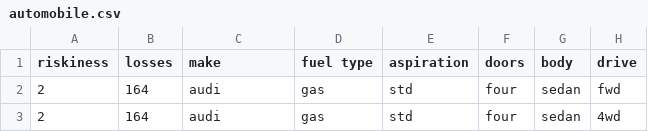
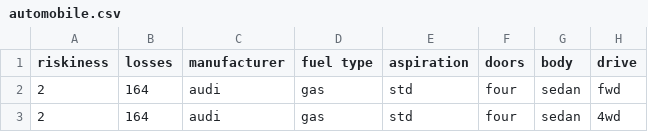
Before and after one commit to cfascina/rtaps, a CSV file: exercices/02-data-organization-and-visualization/aux/datasets/automobile.csv, drawn as a sheet; only a part is shown; the diff names each change by its address in the sheet, - before the commit and + after, or states it on an @@ line.

Commit message:
Automobile Analysis

```diff
--- a/exercices/02-data-organization-and-visualization/aux/datasets/automobile.csv
+++ b/exercices/02-data-organization-and-visualization/aux/datasets/automobile.csv
-C1: make
+C1: manufacturer
```
Also changed, not shown: 6 other files.
